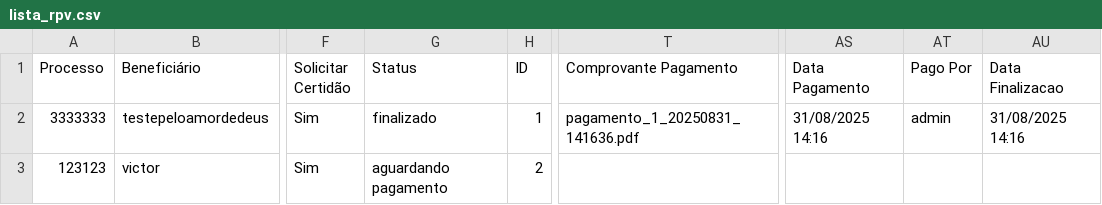
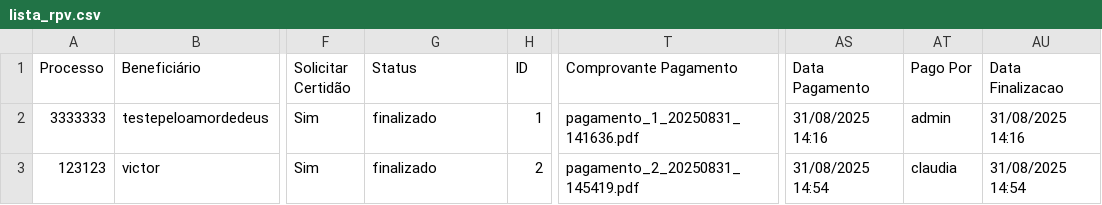
Before and after one commit to leoparipiranga/capistrano_processos, a CSV file: bases/lista_rpv.csv, drawn as a sheet; only a part is shown, gaps mark what is left out; the diff names each change by its address in the sheet, - before the commit and + after, or states it on an @@ line.

Commit message:
Atualização via Streamlit 31/08/2025 14:54:20

```diff
--- a/bases/lista_rpv.csv
+++ b/bases/lista_rpv.csv
-G3 (Status): aguardando pagamento
+G3 (Status): finalizado
-T3 (Comprovante Pagamento): (empty)
+T3 (Comprovante Pagamento): pagamento_2_20250831_145419.pdf
-AS3 (Data Pagamento): (empty)
+AS3 (Data Pagamento): 31/08/2025 14:54
-AT3 (Pago Por): (empty)
+AT3 (Pago Por): claudia
-AU3 (Data Finalizacao): (empty)
+AU3 (Data Finalizacao): 31/08/2025 14:54
```
